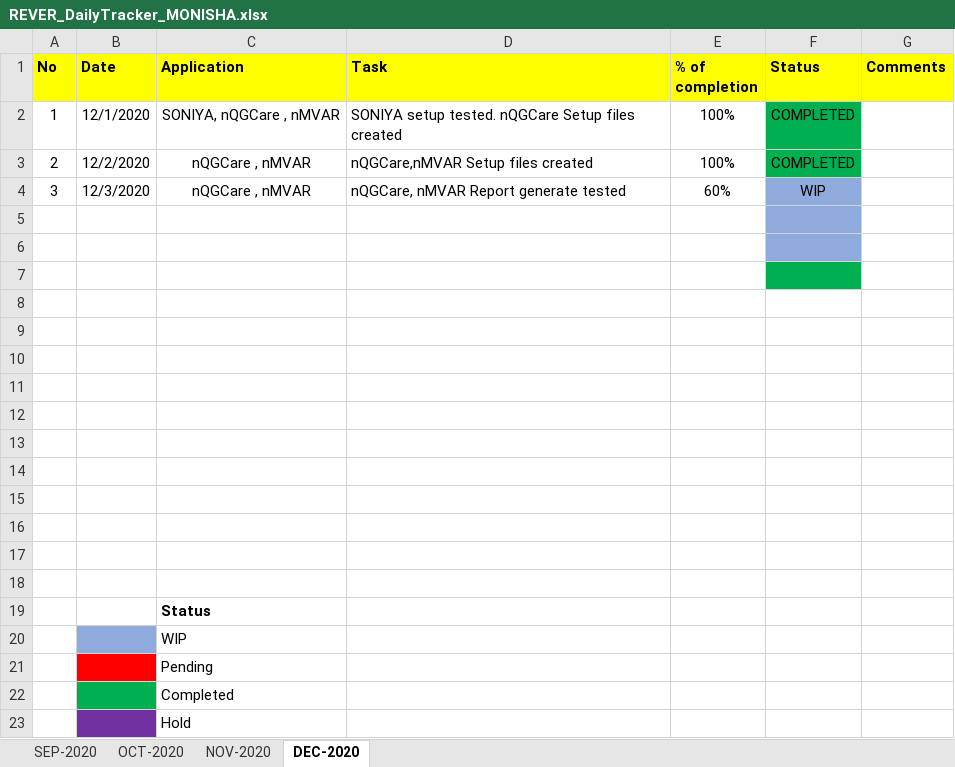
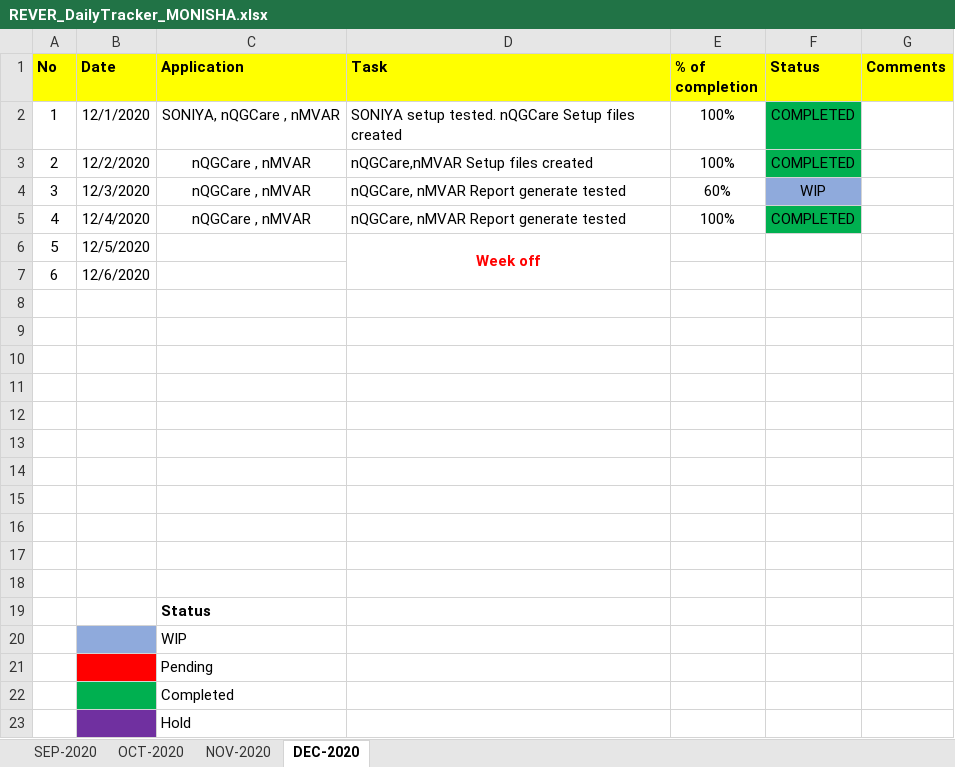
Before and after one commit to RIGELSOFTSINGAPORE/DailyTracker, an Excel workbook: REVER_DailyTracker_MONISHA.xlsx, sheet DEC-2020, drawn as a sheet; values as stored, in another font and other column widths than the file's, no borders; the diff names each change by its address in the sheet, - before the commit and + after, or states it on an @@ line.

Commit message:
Add files via upload

```diff
--- a/REVER_DailyTracker_MONISHA.xlsx (sheet DEC-2020)
+++ b/REVER_DailyTracker_MONISHA.xlsx (sheet DEC-2020)
-row 5: (empty)
+row 5: 4 | 12/4/2020 | nQGCare , nMVAR | nQGCare, nMVAR Report generate tested | 100% | COMPLETED
-F5 fill: #8FAADC
+F5 fill: #00B050
-row 6: (empty)
+row 6: 5 | 12/5/2020 |  | Week off
+D6:D7 merged
-F6 fill: #8FAADC
+F6 fill: none
-row 7: (empty)
+row 7: 6 | 12/6/2020
-F7 fill: #00B050
+F7 fill: none
```
